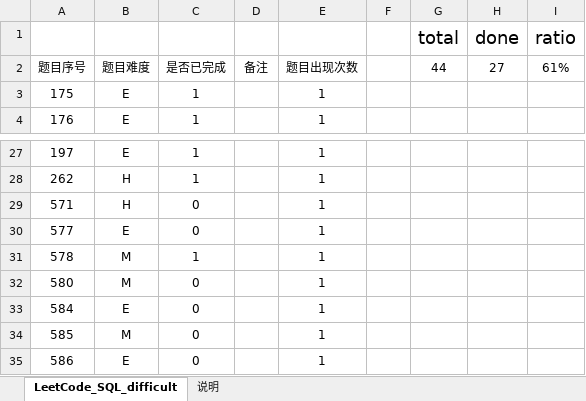
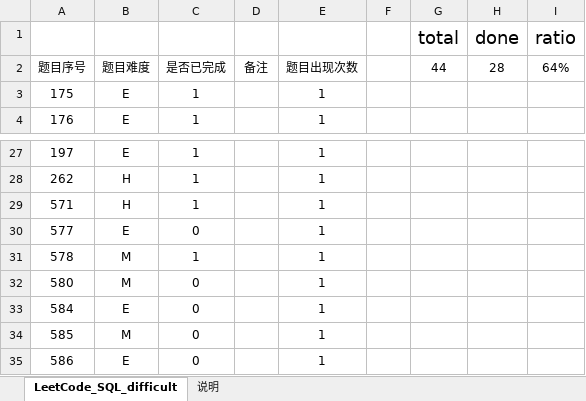
Before and after one commit to CiceroXiao/SQL-exercises, an Excel workbook: SQL-daily-exercises/LeetCode_SQL_difficult.xlsx, sheet LeetCode_SQL_difficult, drawn as a sheet; only a part is shown, gaps mark what is left out; values as stored, in another font and other column widths than the file's, no borders; conditional formats and table styles not drawn; the diff names each change by its address in the sheet, - before the commit and + after, or states it on an @@ line.

Commit message:
complete day047

```diff
--- a/SQL-daily-exercises/LeetCode_SQL_difficult.xlsx (sheet LeetCode_SQL_difficult)
+++ b/SQL-daily-exercises/LeetCode_SQL_difficult.xlsx (sheet LeetCode_SQL_difficult)
-H2 (done): 27
+H2 (done): 28
-I2 (ratio): 61%
+I2 (ratio): 64%
-C29: 0
+C29: 1
```
